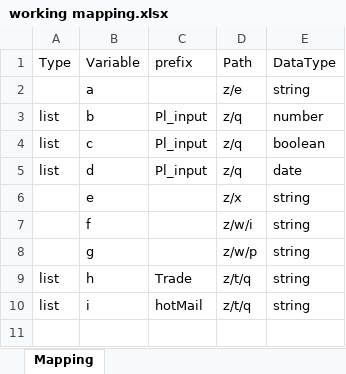
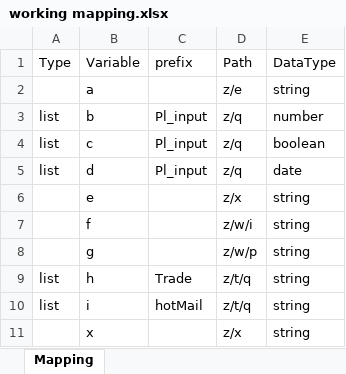
Before and after one commit to Rutiktorambe/JSON, an Excel workbook: working mapping.xlsx, sheet Mapping, drawn as a sheet; values as stored, in another font and other column widths than the file's, no borders; the diff names each change by its address in the sheet, - before the commit and + after, or states it on an @@ line.

```diff
--- a/working mapping.xlsx (sheet Mapping)
+++ b/working mapping.xlsx (sheet Mapping)
+row 11:  | x |  | z/x | string
```
Also changed, not shown: 2 other files.
